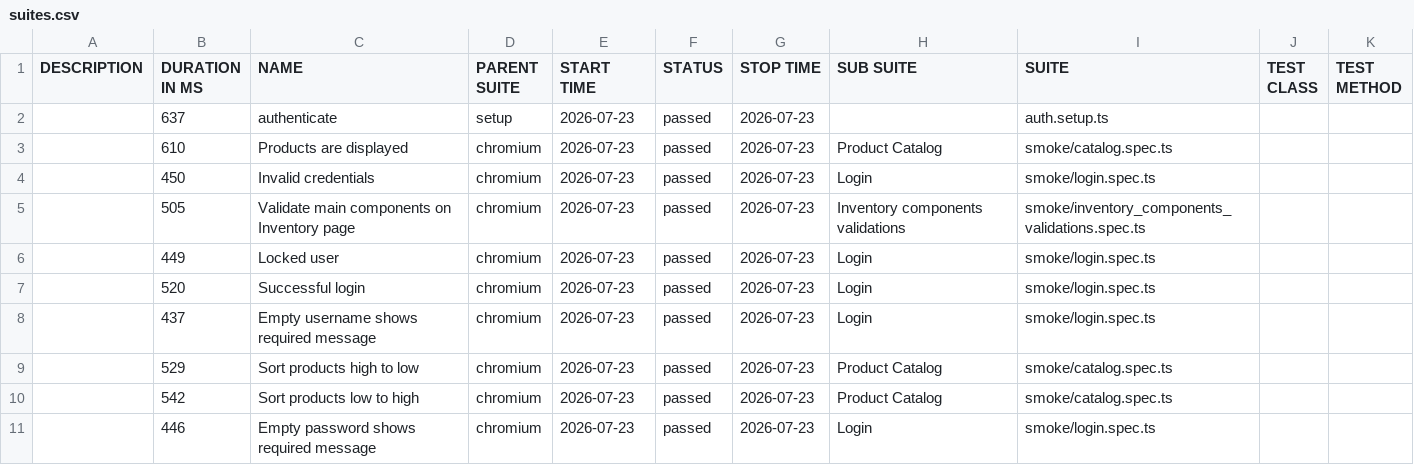
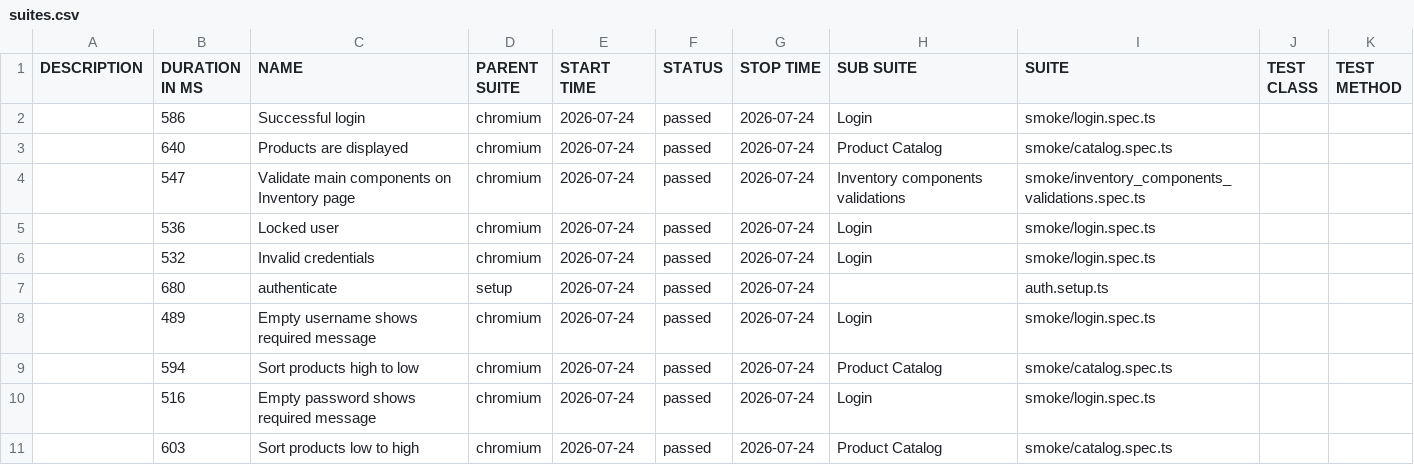
Before and after one commit to dtoseva/test-automation-framework, a CSV file: data/suites.csv, drawn as a sheet.

```diff
--- a/data/suites.csv
+++ b/data/suites.csv
@@ -1,11 +1,11 @@
 "DESCRIPTION","DURATION IN MS","NAME","PARENT SUITE","START TIME","STATUS","STOP TIME","SUB SUITE","SUITE","TEST CLASS","TEST METHOD"
-"","637","authenticate","setup","2026-07-23","passed","2026-07-23","","auth.setup.ts","",""
-"","610","Products are displayed","chromium","2026-07-23","passed","2026-07-23","Product Catalog","smoke/catalog.spec.ts","",""
-"","450","Invalid credentials","chromium","2026-07-23","passed","2026-07-23","Login","smoke/login.spec.ts","",""
-"","505","Validate main components on Inventory page","chromium","2026-07-23","passed","2026-07-23","Inventory components validations","smoke/inventory_components_validations.spec.ts","",""
-"","449","Locked user","chromium","2026-07-23","passed","2026-07-23","Login","smoke/login.spec.ts","",""
-"","520","Successful login","chromium","2026-07-23","passed","2026-07-23","Login","smoke/login.spec.ts","",""
-"","437","Empty username shows required message","chromium","2026-07-23","passed","2026-07-23","Login","smoke/login.spec.ts","",""
-"","529","Sort products high to low","chromium","2026-07-23","passed","2026-07-23","Product Catalog","smoke/catalog.spec.ts","",""
-"","542","Sort products low to high","chromium","2026-07-23","passed","2026-07-23","Product Catalog","smoke/catalog.spec.ts","",""
-"","446","Empty password shows required message","chromium","2026-07-23","passed","2026-07-23","Login","smoke/login.spec.ts","",""
+"","586","Successful login","chromium","2026-07-24","passed","2026-07-24","Login","smoke/login.spec.ts","",""
+"","640","Products are displayed","chromium","2026-07-24","passed","2026-07-24","Product Catalog","smoke/catalog.spec.ts","",""
+"","547","Validate main components on Inventory page","chromium","2026-07-24","passed","2026-07-24","Inventory components validations","smoke/inventory_components_validations.spec.ts","",""
+"","536","Locked user","chromium","2026-07-24","passed","2026-07-24","Login","smoke/login.spec.ts","",""
+"","532","Invalid credentials","chromium","2026-07-24","passed","2026-07-24","Login","smoke/login.spec.ts","",""
+"","680","authenticate","setup","2026-07-24","passed","2026-07-24","","auth.setup.ts","",""
+"","489","Empty username shows required message","chromium","2026-07-24","passed","2026-07-24","Login","smoke/login.spec.ts","",""
+"","594","Sort products high to low","chromium","2026-07-24","passed","2026-07-24","Product Catalog","smoke/catalog.spec.ts","",""
+"","516","Empty password shows required message","chromium","2026-07-24","passed","2026-07-24","Login","smoke/login.spec.ts","",""
+"","603","Sort products low to high","chromium","2026-07-24","passed","2026-07-24","Product Catalog","smoke/catalog.spec.ts","",""
```
Also changed, not shown: 40 other files.
